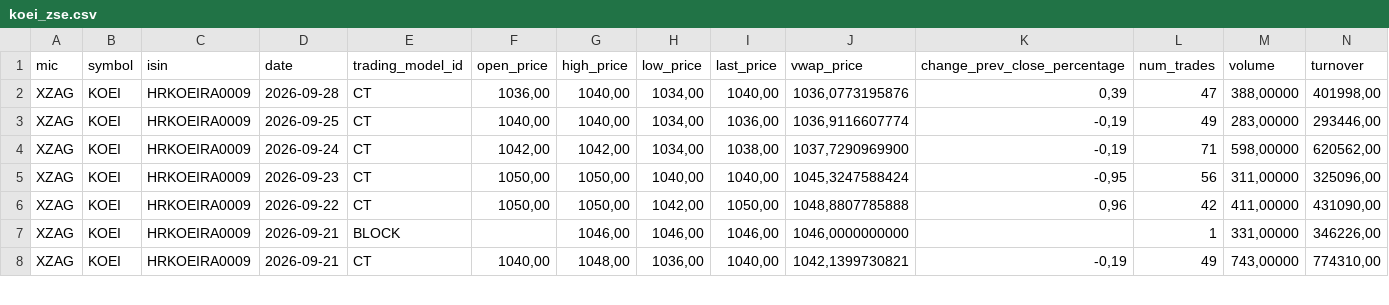
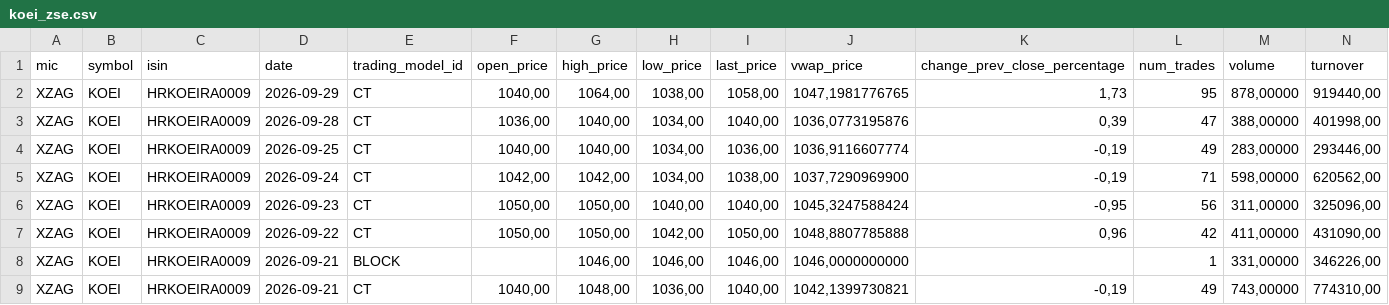
Before and after one commit to karloturk333-hash/7cro-tracker, a CSV file: data/sample/koei_zse.csv, drawn as a sheet; only a part is shown; rows hold the shown columns only; the diff names each change by its address in the sheet, - before the commit and + after, or states it on an @@ line.

```diff
--- a/data/sample/koei_zse.csv
+++ b/data/sample/koei_zse.csv
+row 2: XZAG | KOEI | HRKOEIRA0009 | 2026-09-29 | CT | 1040,00 | 1064,00 | 1038,00 | 1058,00 | 1047,1981776765 | 1,73 | 95 | 878,00000 | 919440,00
```
Also changed, not shown: data/sample/7cro_zse.csv, data/sample/crobex10tr_zse.csv, 2 other files.
